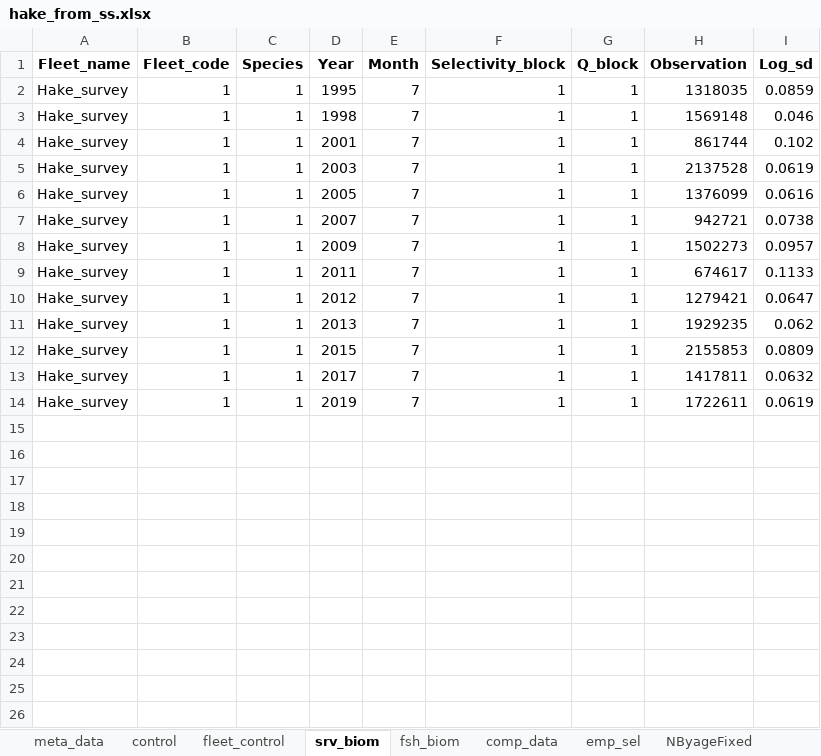
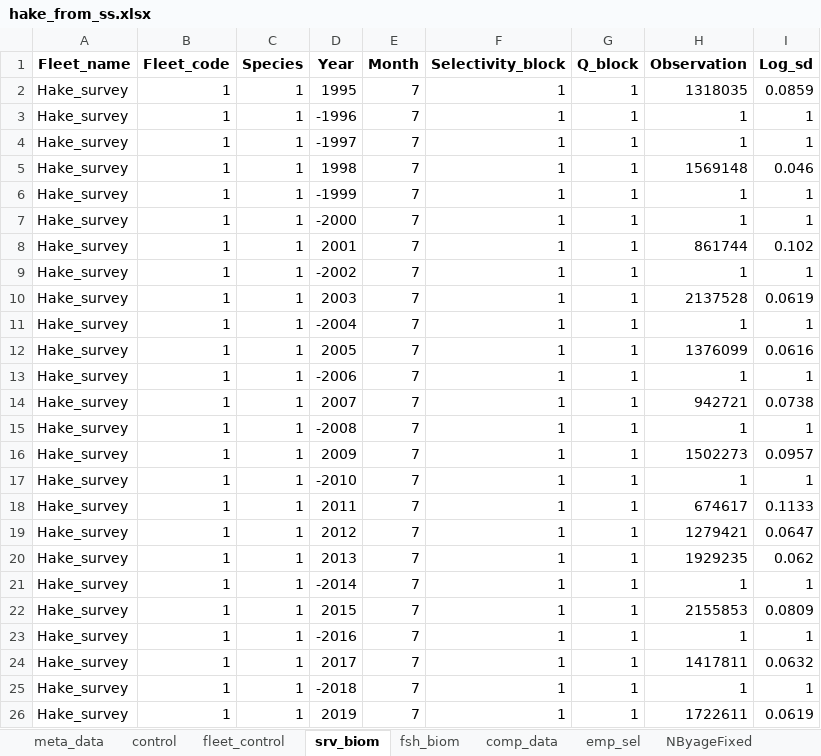
Before and after one commit to sowasser/hake-CEATTLE, an Excel workbook: data/hake_from_ss.xlsx, sheet srv_biom, drawn as a sheet; values as stored, in another font and other column widths than the file's, no borders; the diff names each change by its address in the sheet, - before the commit and + after, or states it on an @@ line.

```diff
--- a/data/hake_from_ss.xlsx (sheet srv_biom)
+++ b/data/hake_from_ss.xlsx (sheet srv_biom)
+row 3: Hake_survey | 1 | 1 | -1996 | 7 | 1 | 1 | 1 | 1
+row 4: Hake_survey | 1 | 1 | -1997 | 7 | 1 | 1 | 1 | 1
+row 6: Hake_survey | 1 | 1 | -1999 | 7 | 1 | 1 | 1 | 1
+row 7: Hake_survey | 1 | 1 | -2000 | 7 | 1 | 1 | 1 | 1
+row 9: Hake_survey | 1 | 1 | -2002 | 7 | 1 | 1 | 1 | 1
+row 11: Hake_survey | 1 | 1 | -2004 | 7 | 1 | 1 | 1 | 1
+row 13: Hake_survey | 1 | 1 | -2006 | 7 | 1 | 1 | 1 | 1
+row 15: Hake_survey | 1 | 1 | -2008 | 7 | 1 | 1 | 1 | 1
+row 17: Hake_survey | 1 | 1 | -2010 | 7 | 1 | 1 | 1 | 1
+row 21: Hake_survey | 1 | 1 | -2014 | 7 | 1 | 1 | 1 | 1
+row 23: Hake_survey | 1 | 1 | -2016 | 7 | 1 | 1 | 1 | 1
+row 25: Hake_survey | 1 | 1 | -2018 | 7 | 1 | 1 | 1 | 1
```
Also changed, not shown: sheet wt, sheet Mn_LatAge, sheet control, 6 other files.
